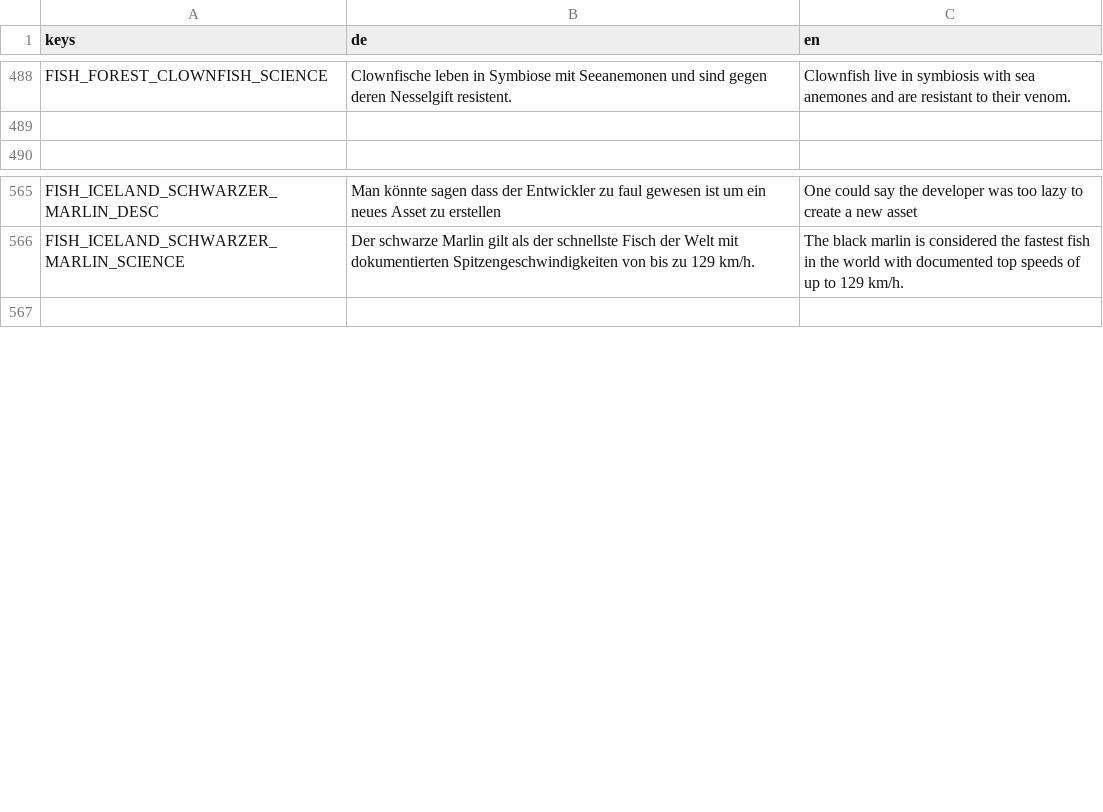
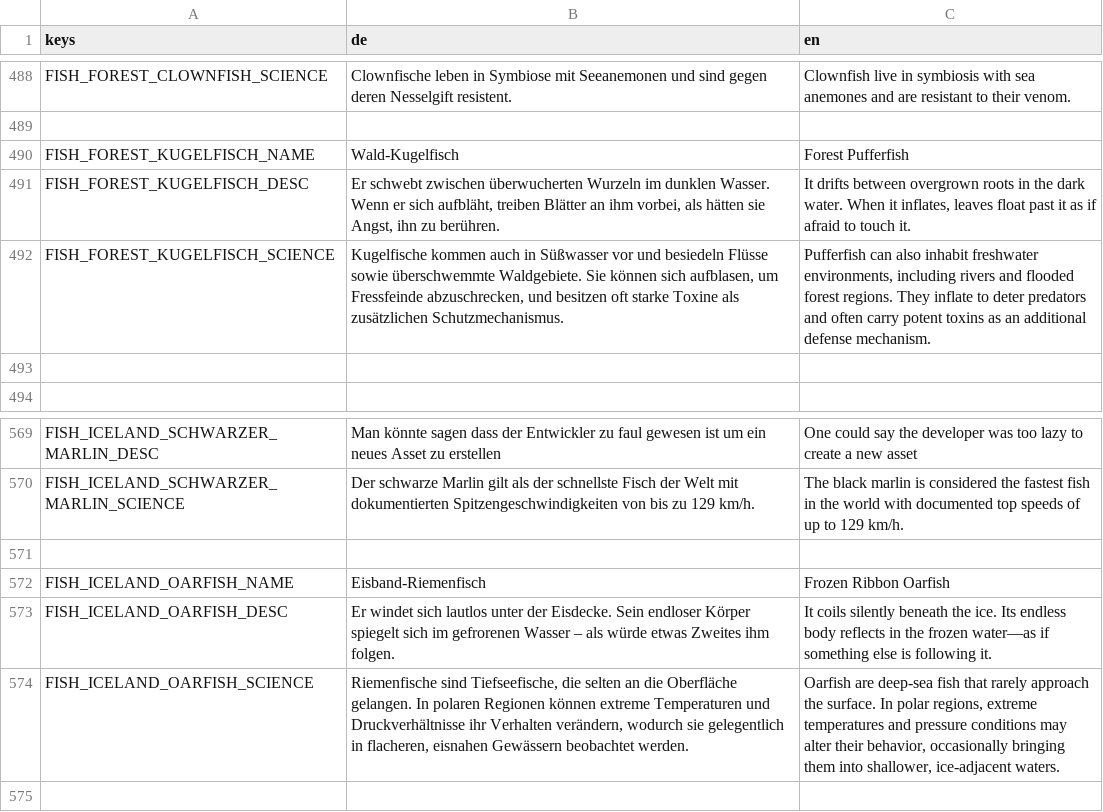
Before and after one commit to Zwiebelonkel/Last-Fisherman, a CSV file: assets/translation.csv, drawn as a sheet; only a part is shown, gaps mark what is left out; the diff names each change by its address in the sheet, - before the commit and + after, or states it on an @@ line.

```diff
--- a/assets/translation.csv
+++ b/assets/translation.csv
+row 490: FISH_FOREST_KUGELFISCH_NAME | Wald-Kugelfisch | Forest Pufferfish
+row 491: FISH_FOREST_KUGELFISCH_DESC | Er schwebt zwischen überwucherten Wurzeln im dunklen Wasser. Wenn er sich aufbläht, treiben Blätter an ihm vorbei, als hätten sie Angst, ihn zu berühren. | It drifts between overgrown roots in the dark water. When it inflates, leaves float past it as if afraid to touch it.
+row 492: FISH_FOREST_KUGELFISCH_SCIENCE | Kugelfische kommen auch in Süßwasser vor und besiedeln Flüsse sowie überschwemmte Waldgebiete. Sie können sich aufblasen, um Fressfeinde abzuschrecken, und besitzen oft starke Toxine als zusätzlichen Schutzmechanismus. | Pufferfish can also inhabit freshwater environments, including rivers and flooded forest regions. They inflate to deter predators and often carry potent toxins as an additional defense mechanism.
+row 493: (empty)
+row 571: (empty)
+row 572: FISH_ICELAND_OARFISH_NAME | Eisband-Riemenfisch | Frozen Ribbon Oarfish
+row 573: FISH_ICELAND_OARFISH_DESC | Er windet sich lautlos unter der Eisdecke. Sein endloser Körper spiegelt sich im gefrorenen Wasser – als würde etwas Zweites ihm folgen. | It coils silently beneath the ice. Its endless body reflects in the frozen water—as if something else is following it.
+row 574: FISH_ICELAND_OARFISH_SCIENCE | Riemenfische sind Tiefseefische, die selten an die Oberfläche gelangen. In polaren Regionen können extreme Temperaturen und Druckverhältnisse ihr Verhalten verändern, wodurch sie gelegentlich in flacheren, eisnahen Gewässern beobachtet werden. | Oarfish are deep-sea fish that rarely approach the surface. In polar regions, extreme temperatures and pressure conditions may alter their behavior, occasionally bringing them into shallower, ice-adjacent waters.
```
Also changed, not shown: 52 other files.
